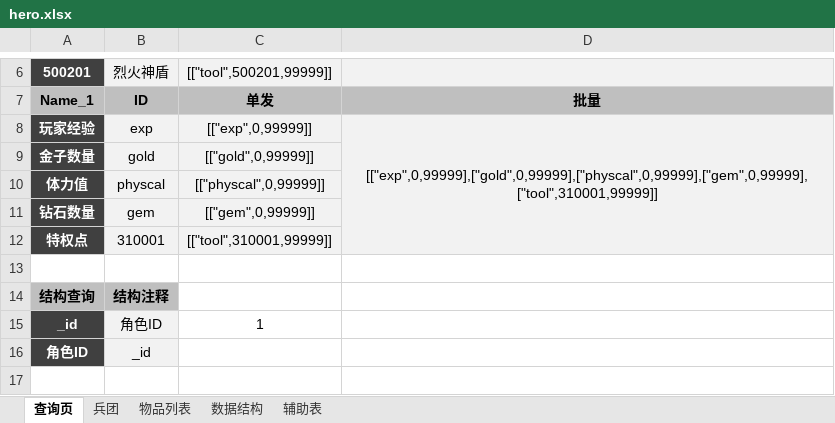
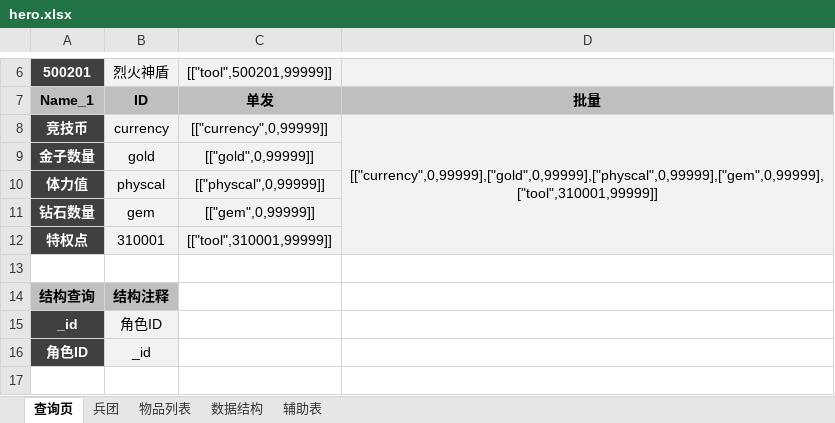
Before and after one commit to guoxiang5869/master, an Excel workbook: test_excel/hero.xlsx, sheet 查询页, drawn as a sheet; only a part is shown, gaps mark what is left out; values as stored, in another font and other column widths than the file's, no borders; removed rows and columns are numbered as before the commit, all else as after; the diff names each change by its address in the sheet, - before the commit and + after, or states it on an @@ line.

```diff
--- a/test_excel/hero.xlsx (sheet 查询页)
+++ b/test_excel/hero.xlsx (sheet 查询页)
-row 8: 玩家经验 | exp | [["exp",0,99999]] | [["exp",0,99999],["gold",0,99999],["physcal",0,99999],["gem",0,99999],["tool",310001,99999]]
+row 8: 竞技币 | currency | [["currency",0,99999]] | [["currency",0,99999],["gold",0,99999],["physcal",0,99999],["gem",0,99999],["tool",310001,99999]]
-C15: 1
+C15: (empty)
```
Also changed, not shown: 3 other files.
